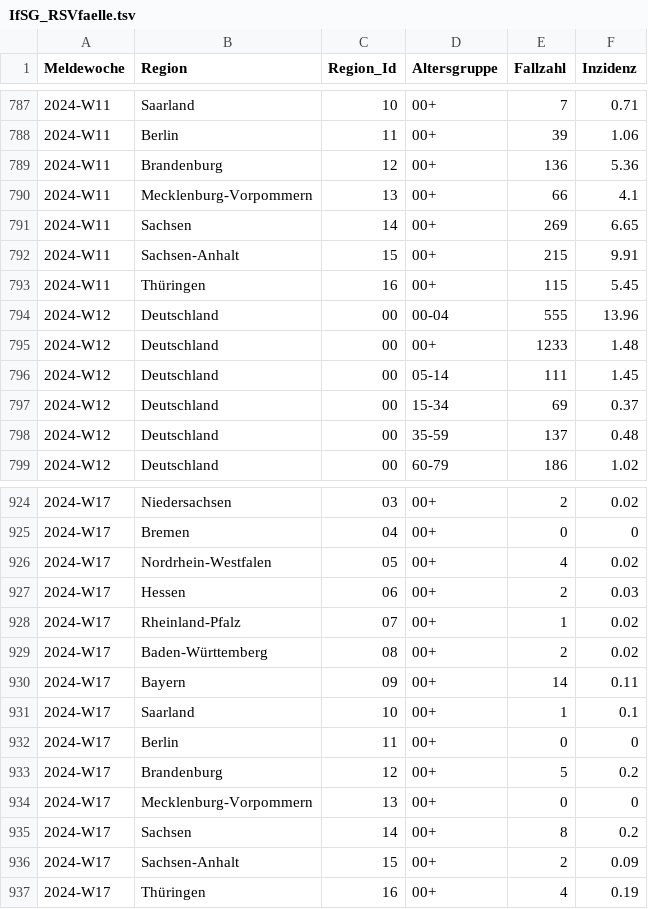
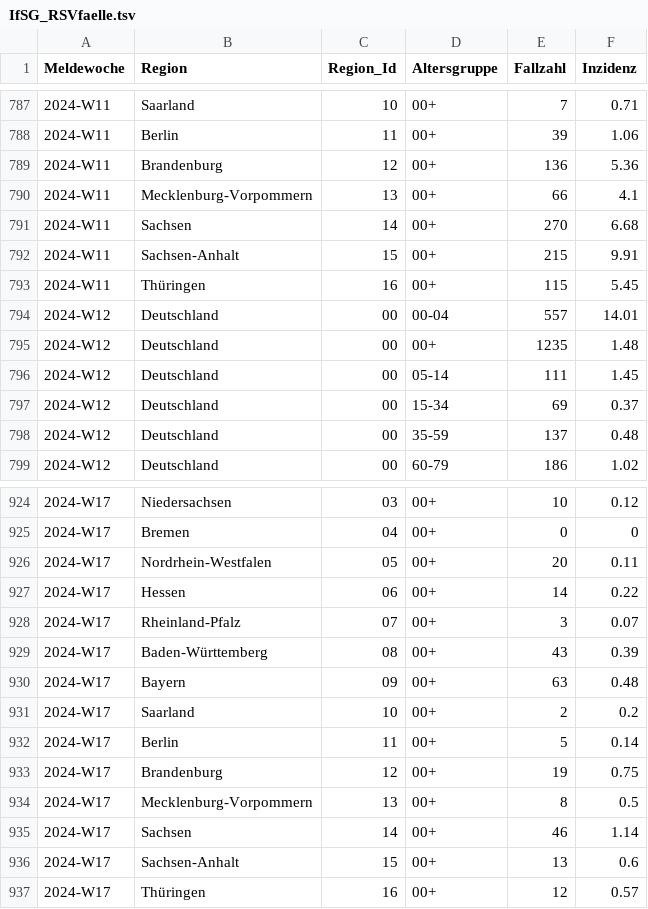
Before and after one commit to robert-koch-institut/Respiratorische_Synzytialvirusfaelle_in_Deutschland, a TSV file: IfSG_RSVfaelle.tsv, drawn as a sheet; only a part is shown, gaps mark what is left out; the diff covers the shown part only.

```diff
--- a/IfSG_RSVfaelle.tsv
+++ b/IfSG_RSVfaelle.tsv
@@ -790,7 +790,7 @@ Meldewoche	Region	Region_Id	Altersgruppe	Fallzahl	Inzidenz
 2024-W11	Mecklenburg-Vorpommern	13	00+	66	4.1
-2024-W11	Sachsen	14	00+	269	6.65
+2024-W11	Sachsen	14	00+	270	6.68
 2024-W11	Sachsen-Anhalt	15	00+	215	9.91
 2024-W11	Thüringen	16	00+	115	5.45
-2024-W12	Deutschland	00	00-04	555	13.96
-2024-W12	Deutschland	00	00+	1233	1.48
+2024-W12	Deutschland	00	00-04	557	14.01
+2024-W12	Deutschland	00	00+	1235	1.48
 2024-W12	Deutschland	00	05-14	111	1.45
@@ -924,14 +924,14 @@ Meldewoche	Region	Region_Id	Altersgruppe	Fallzahl	Inzidenz
-2024-W17	Niedersachsen	03	00+	2	0.02
+2024-W17	Niedersachsen	03	00+	10	0.12
 2024-W17	Bremen	04	00+	0	0
-2024-W17	Nordrhein-Westfalen	05	00+	4	0.02
-2024-W17	Hessen	06	00+	2	0.03
-2024-W17	Rheinland-Pfalz	07	00+	1	0.02
-2024-W17	Baden-Württemberg	08	00+	2	0.02
-2024-W17	Bayern	09	00+	14	0.11
-2024-W17	Saarland	10	00+	1	0.1
-2024-W17	Berlin	11	00+	0	0
-2024-W17	Brandenburg	12	00+	5	0.2
-2024-W17	Mecklenburg-Vorpommern	13	00+	0	0
-2024-W17	Sachsen	14	00+	8	0.2
-2024-W17	Sachsen-Anhalt	15	00+	2	0.09
-2024-W17	Thüringen	16	00+	4	0.19
+2024-W17	Nordrhein-Westfalen	05	00+	20	0.11
+2024-W17	Hessen	06	00+	14	0.22
+2024-W17	Rheinland-Pfalz	07	00+	3	0.07
+2024-W17	Baden-Württemberg	08	00+	43	0.39
+2024-W17	Bayern	09	00+	63	0.48
+2024-W17	Saarland	10	00+	2	0.2
+2024-W17	Berlin	11	00+	5	0.14
+2024-W17	Brandenburg	12	00+	19	0.75
+2024-W17	Mecklenburg-Vorpommern	13	00+	8	0.5
+2024-W17	Sachsen	14	00+	46	1.14
+2024-W17	Sachsen-Anhalt	15	00+	13	0.6
+2024-W17	Thüringen	16	00+	12	0.57
```
Also changed, not shown: 58 edited cells elsewhere in this file, 7 other files.
